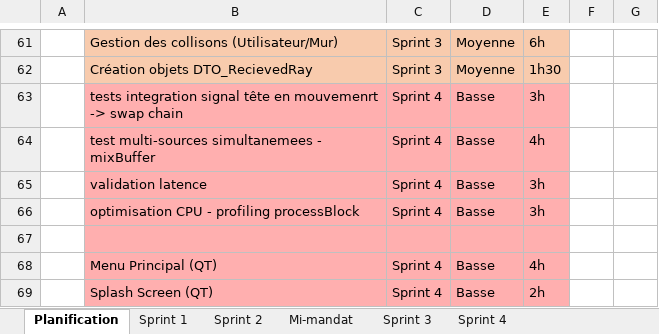
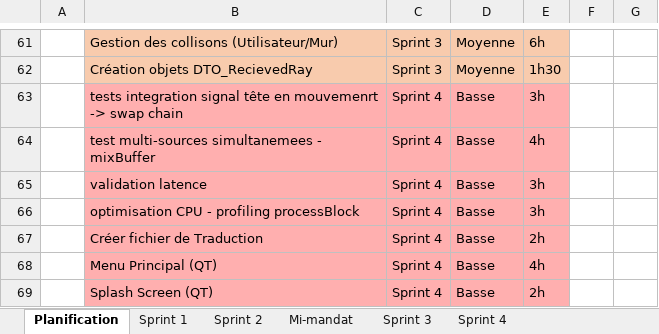
Before and after one commit to Cemecla/Acoustic-Tracing, an Excel workbook: doc/C61_-_Document_de_planification.xlsx, sheet Planification, drawn as a sheet; only a part is shown, gaps mark what is left out; values as stored, in another font and other column widths than the file's, no borders; the diff names each change by its address in the sheet, - before the commit and + after, or states it on an @@ line.

Commit message:
Update Planification

```diff
--- a/doc/C61_-_Document_de_planification.xlsx (sheet Planification)
+++ b/doc/C61_-_Document_de_planification.xlsx (sheet Planification)
-row 67: (empty)
+row 67:  | Créer fichier de Traduction | Sprint 4 | Basse | 2h
```
Also changed, not shown: sheet Sprint 2.
